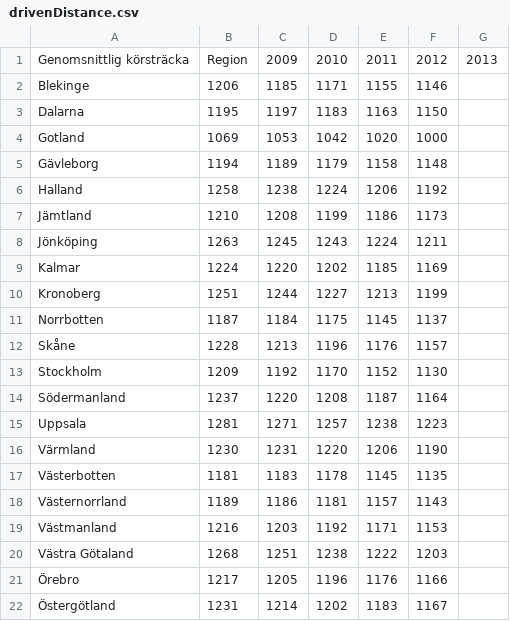
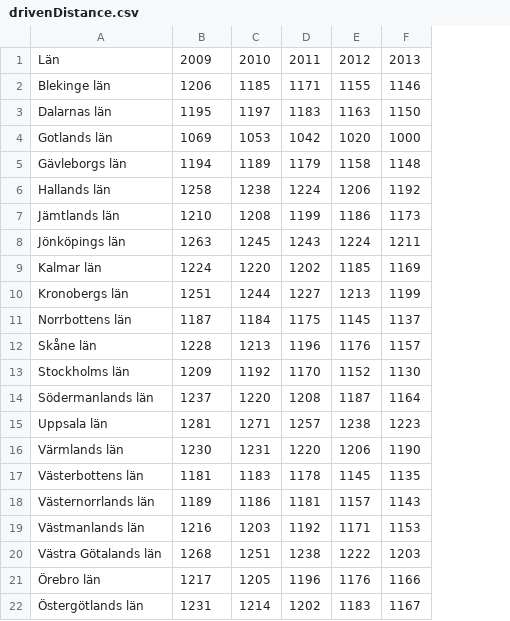
Before and after one commit to jessicaLarsson/hfs-trial, a CSV file: data/drivenDistance.csv, drawn as a sheet; removed rows and columns are numbered as before the commit, all else as after; the diff names each change by its address in the sheet, - before the commit and + after, or states it on an @@ line.

Commit message:
added bar chart to display driven distance per county, updates when selecting county from list

```diff
--- a/data/drivenDistance.csv
+++ b/data/drivenDistance.csv
-column A, rows 2-22: Blekinge | Dalarna | Gotland | Gävleborg | Halland | Jämtland | Jönköping | Kalmar | Kronoberg | Norrbotten | Skåne | Stockholm | Södermanland | Uppsala | Värmland | Västerbotten | Västernorrland | Västmanland | Västra Götaland | Örebro | Östergötland
+column A, rows 2-22: Blekinge län | Dalarnas län | Gotlands län | Gävleborgs län | Hallands län | Jämtlands län | Jönköpings län | Kalmar län | Kronobergs län | Norrbottens län | Skåne län | Stockholms län | Södermanlands län | Uppsala län | Värmlands län | Västerbottens län | Västernorrlands län | Västmanlands län | Västra Götalands län | Örebro län | Östergötlands län
-column G, empty
-row 1: Genomsnittlig körsträcka | Region | 2009 | 2010 | 2011 | 2012 | 2013
+row 1: Län | 2009 | 2010 | 2011 | 2012 | 2013
```
Also changed, not shown: 5 other files.
